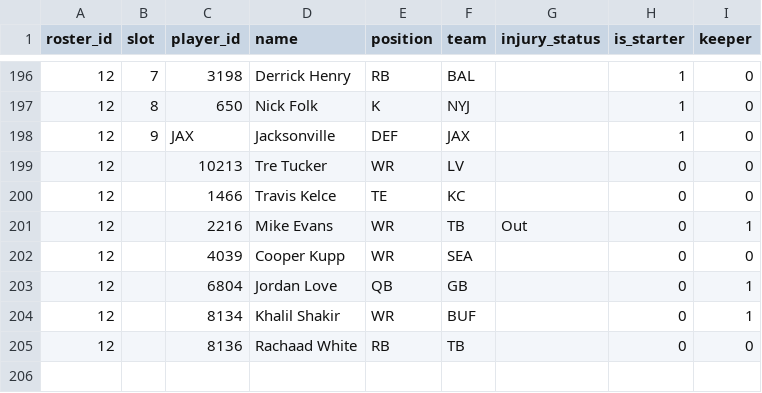
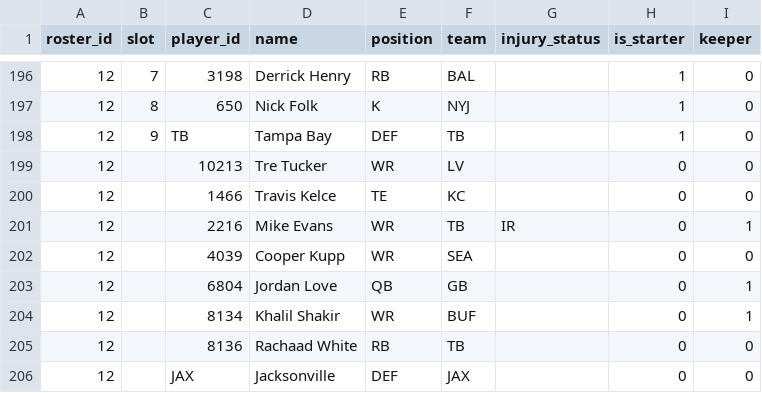
Before and after one commit to MichaelRyanJr/SleeperAgent, a CSV file: docs/league_1181689020258160640_auto/roster_current.csv, drawn as a sheet; only a part is shown, gaps mark what is left out.

```diff
--- a/docs/league_1181689020258160640_auto/roster_current.csv
+++ b/docs/league_1181689020258160640_auto/roster_current.csv
@@ -197,6 +197,6 @@ roster_id,slot,player_id,name,position,team,injury_status,is_starter,keeper
 12,8,650,Nick Folk,K,NYJ,,1,0
-12,9,JAX,Jacksonville,DEF,JAX,,1,0
+12,9,TB,Tampa Bay,DEF,TB,,1,0
 12,,10213,Tre Tucker,WR,LV,,0,0
 12,,1466,Travis Kelce,TE,KC,,0,0
-12,,2216,Mike Evans,WR,TB,Out,0,1
+12,,2216,Mike Evans,WR,TB,IR,0,1
 12,,4039,Cooper Kupp,WR,SEA,,0,0
@@ -205 +205,2 @@ roster_id,slot,player_id,name,position,team,injury_status,is_starter,keeper
 12,,8136,Rachaad White,RB,TB,,0,0
+12,,JAX,Jacksonville,DEF,JAX,,0,0
```
Also changed, not shown: docs/league_1265837618587762688_auto/roster_current.csv, 26 other files.
